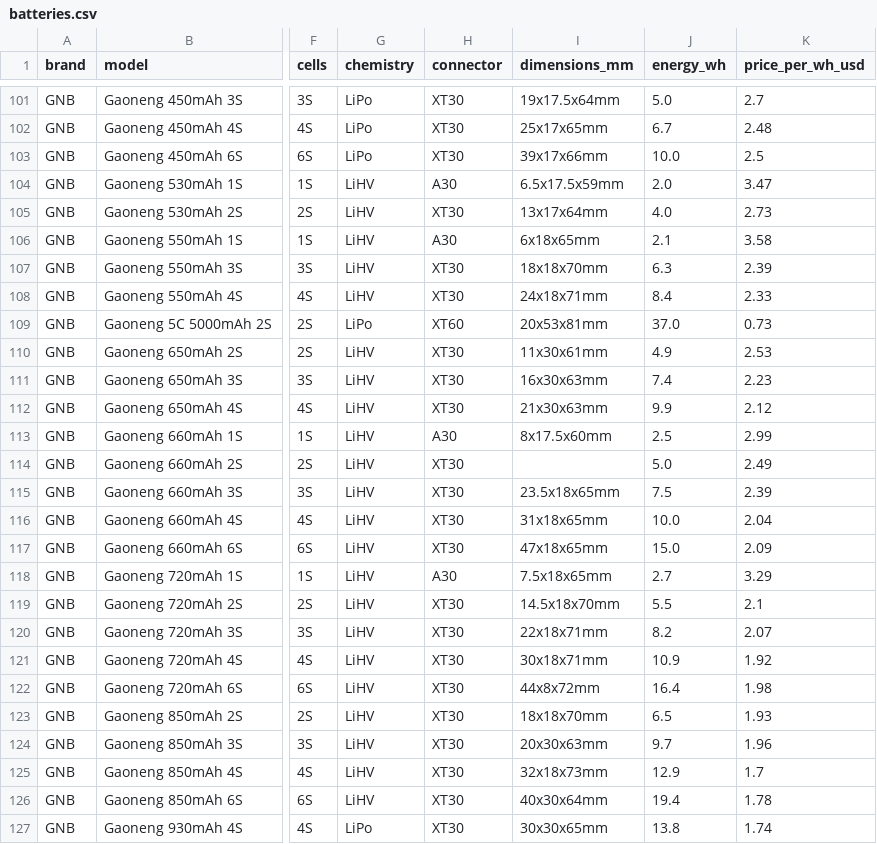
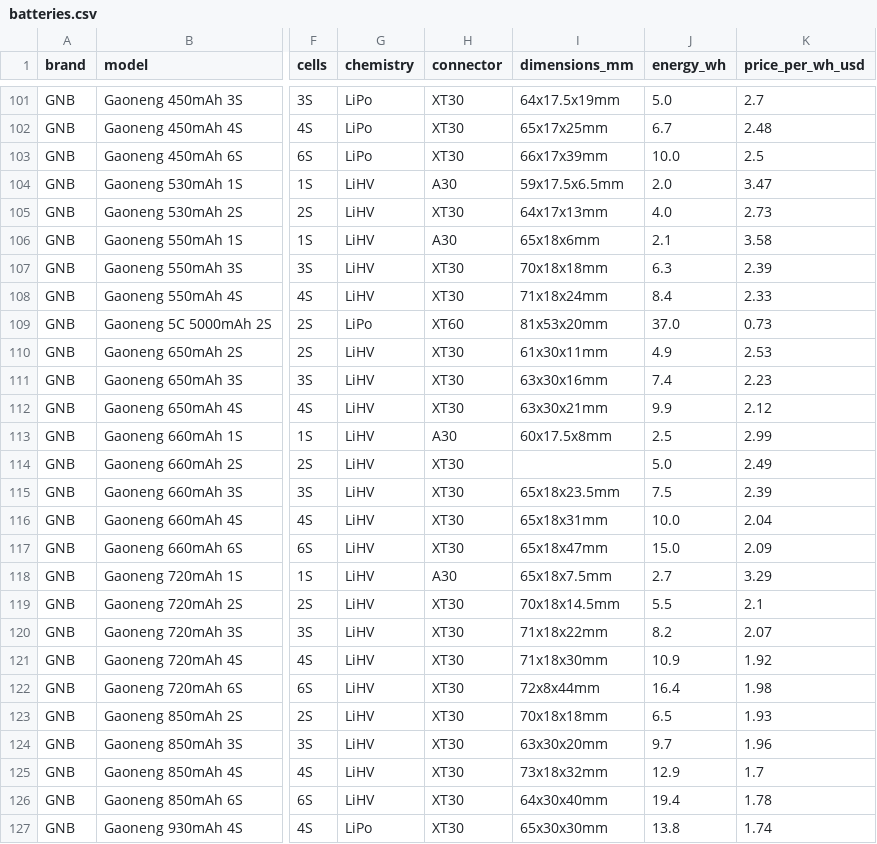
Before and after one commit to fpvdb/fpv-db-data, a CSV file: batteries.csv, drawn as a sheet; only a part is shown, gaps mark what is left out; the diff covers the shown part only; the diff names each change by its address in the sheet, - before the commit and + after, or states it on an @@ line.

Commit message:
Dataset export 2026-09-28: battery dimensions reordered to L x W x H

```diff
--- a/batteries.csv
+++ b/batteries.csv
-I101 (dimensions_mm): 19x17.5x64mm
+I101 (dimensions_mm): 64x17.5x19mm
-I102 (dimensions_mm): 25x17x65mm
+I102 (dimensions_mm): 65x17x25mm
-I103 (dimensions_mm): 39x17x66mm
+I103 (dimensions_mm): 66x17x39mm
-I104 (dimensions_mm): 6.5x17.5x59mm
+I104 (dimensions_mm): 59x17.5x6.5mm
-I105 (dimensions_mm): 13x17x64mm
+I105 (dimensions_mm): 64x17x13mm
-I106 (dimensions_mm): 6x18x65mm
+I106 (dimensions_mm): 65x18x6mm
-I107 (dimensions_mm): 18x18x70mm
+I107 (dimensions_mm): 70x18x18mm
-I108 (dimensions_mm): 24x18x71mm
+I108 (dimensions_mm): 71x18x24mm
-I109 (dimensions_mm): 20x53x81mm
+I109 (dimensions_mm): 81x53x20mm
-I110 (dimensions_mm): 11x30x61mm
+I110 (dimensions_mm): 61x30x11mm
-I111 (dimensions_mm): 16x30x63mm
+I111 (dimensions_mm): 63x30x16mm
-I112 (dimensions_mm): 21x30x63mm
+I112 (dimensions_mm): 63x30x21mm
-I113 (dimensions_mm): 8x17.5x60mm
+I113 (dimensions_mm): 60x17.5x8mm
-I115 (dimensions_mm): 23.5x18x65mm
+I115 (dimensions_mm): 65x18x23.5mm
-I116 (dimensions_mm): 31x18x65mm
+I116 (dimensions_mm): 65x18x31mm
-I117 (dimensions_mm): 47x18x65mm
+I117 (dimensions_mm): 65x18x47mm
-I118 (dimensions_mm): 7.5x18x65mm
+I118 (dimensions_mm): 65x18x7.5mm
-I119 (dimensions_mm): 14.5x18x70mm
+I119 (dimensions_mm): 70x18x14.5mm
-I120 (dimensions_mm): 22x18x71mm
+I120 (dimensions_mm): 71x18x22mm
-I121 (dimensions_mm): 30x18x71mm
+I121 (dimensions_mm): 71x18x30mm
-I122 (dimensions_mm): 44x8x72mm
+I122 (dimensions_mm): 72x8x44mm
-I123 (dimensions_mm): 18x18x70mm
+I123 (dimensions_mm): 70x18x18mm
-I124 (dimensions_mm): 20x30x63mm
+I124 (dimensions_mm): 63x30x20mm
-I125 (dimensions_mm): 32x18x73mm
+I125 (dimensions_mm): 73x18x32mm
-I126 (dimensions_mm): 40x30x64mm
+I126 (dimensions_mm): 64x30x40mm
-I127 (dimensions_mm): 30x30x65mm
+I127 (dimensions_mm): 65x30x30mm
```
Also changed, not shown: 98 edited cells elsewhere in this file, 1 other file.
